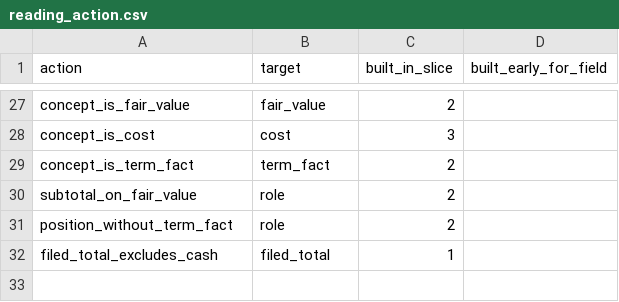
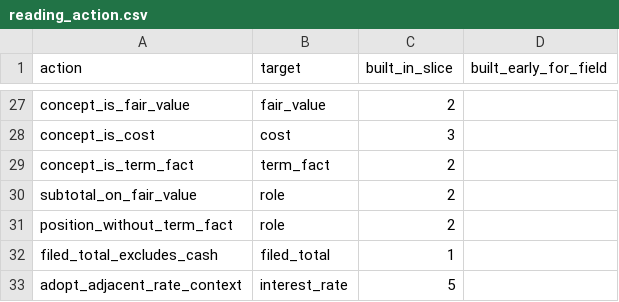
Before and after one commit to JamesCAlger/privatemarketwatch, a CSV file: warehouse/seeds/reading_action.csv, drawn as a sheet; only a part is shown, gaps mark what is left out.

```diff
--- a/warehouse/seeds/reading_action.csv
+++ b/warehouse/seeds/reading_action.csv
@@ -32 +32,2 @@ position_without_term_fact,role,2,
 filed_total_excludes_cash,filed_total,1,
+adopt_adjacent_rate_context,interest_rate,5,
```
Also changed, not shown: warehouse/seeds/action_field.csv, warehouse/seeds/correction_field.csv, 54 other files.
